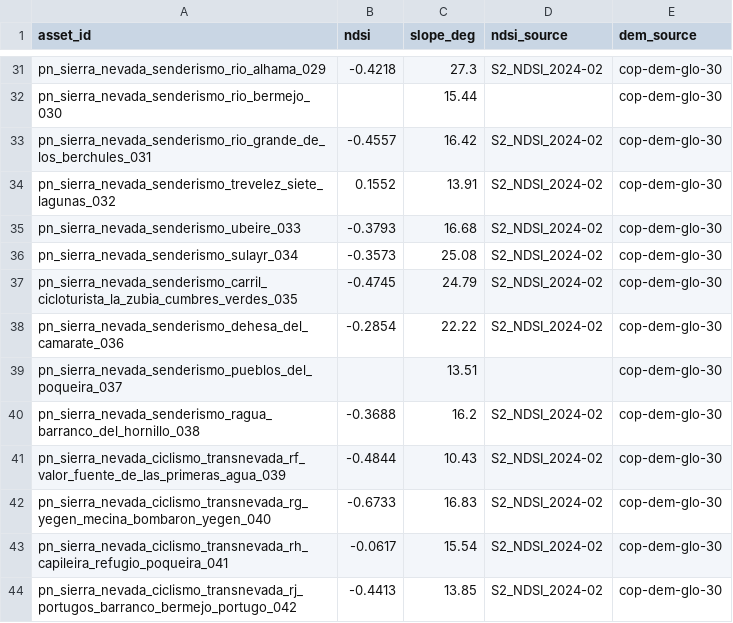
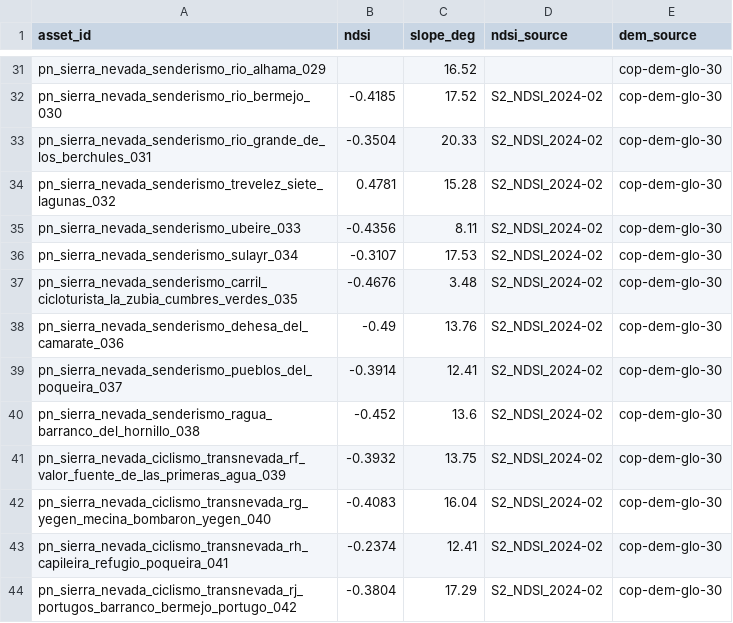
Before and after one commit to soroushkarahrodi79-oss/snto-alpine, a CSV file: clean_assets/sierra_nevada_asset_layers.csv, drawn as a sheet; only a part is shown, gaps mark what is left out; the diff covers the shown part only; the diff names each change by its address in the sheet, - before the commit and + after, or states it on an @@ line.

```diff
--- a/clean_assets/sierra_nevada_asset_layers.csv
+++ b/clean_assets/sierra_nevada_asset_layers.csv
-B31 (ndsi): -0.4218
+B31 (ndsi): (empty)
-C31 (slope_deg): 27.3
+C31 (slope_deg): 16.52
-D31 (ndsi_source): S2_NDSI_2024-02
+D31 (ndsi_source): (empty)
-B32 (ndsi): (empty)
+B32 (ndsi): -0.4185
-C32 (slope_deg): 15.44
+C32 (slope_deg): 17.52
-D32 (ndsi_source): (empty)
+D32 (ndsi_source): S2_NDSI_2024-02
-B33 (ndsi): -0.4557
+B33 (ndsi): -0.3504
-C33 (slope_deg): 16.42
+C33 (slope_deg): 20.33
-B34 (ndsi): 0.1552
+B34 (ndsi): 0.4781
-C34 (slope_deg): 13.91
+C34 (slope_deg): 15.28
-B35 (ndsi): -0.3793
+B35 (ndsi): -0.4356
-C35 (slope_deg): 16.68
+C35 (slope_deg): 8.11
-B36 (ndsi): -0.3573
+B36 (ndsi): -0.3107
-C36 (slope_deg): 25.08
+C36 (slope_deg): 17.53
-B37 (ndsi): -0.4745
+B37 (ndsi): -0.4676
-C37 (slope_deg): 24.79
+C37 (slope_deg): 3.48
-B38 (ndsi): -0.2854
+B38 (ndsi): -0.49
-C38 (slope_deg): 22.22
+C38 (slope_deg): 13.76
-B39 (ndsi): (empty)
+B39 (ndsi): -0.3914
-C39 (slope_deg): 13.51
+C39 (slope_deg): 12.41
-D39 (ndsi_source): (empty)
+D39 (ndsi_source): S2_NDSI_2024-02
-B40 (ndsi): -0.3688
+B40 (ndsi): -0.452
-C40 (slope_deg): 16.2
+C40 (slope_deg): 13.6
-B41 (ndsi): -0.4844
+B41 (ndsi): -0.3932
-C41 (slope_deg): 10.43
+C41 (slope_deg): 13.75
-B42 (ndsi): -0.6733
+B42 (ndsi): -0.4083
-C42 (slope_deg): 16.83
+C42 (slope_deg): 16.04
-B43 (ndsi): -0.0617
+B43 (ndsi): -0.2374
-C43 (slope_deg): 15.54
+C43 (slope_deg): 12.41
-B44 (ndsi): -0.4413
+B44 (ndsi): -0.3804
-C44 (slope_deg): 13.85
+C44 (slope_deg): 17.29
```
Also changed, not shown: 82 edited cells elsewhere in this file, 7 other files.
